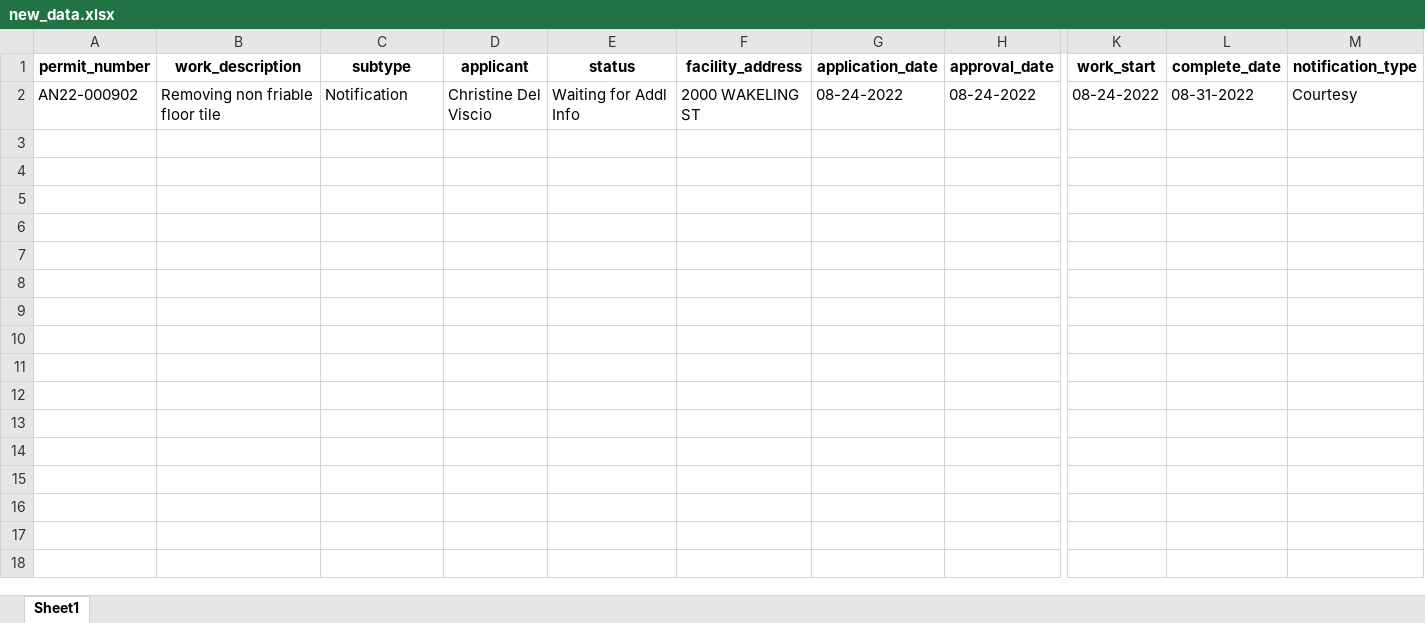
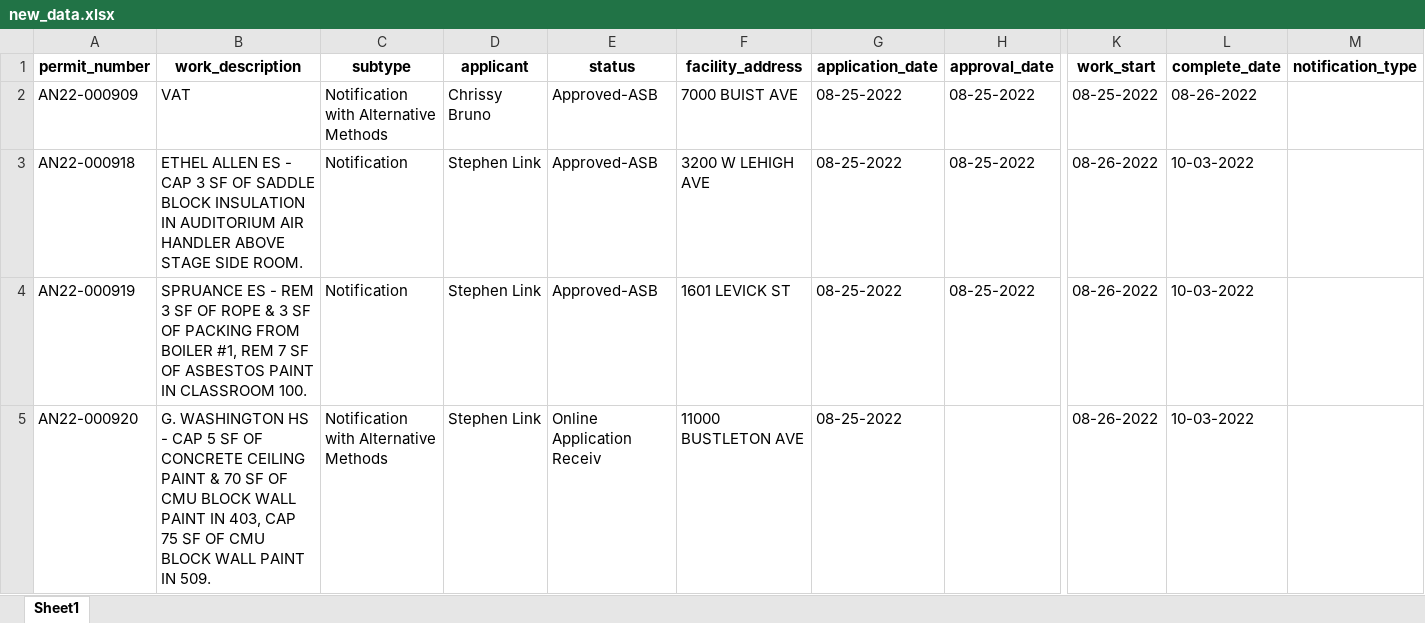
Before and after one commit to PhilaController/asbestos-dashboard-data, an Excel workbook: data/interim/new_data.xlsx, sheet Sheet1, drawn as a sheet; only a part is shown, gaps mark what is left out; values as stored, in another font and other column widths than the file's, no borders; removed rows and columns are numbered as before the commit, all else as after; rows hold the shown columns only; the diff names each change by its address in the sheet, - before the commit and + after, or states it on an @@ line.

```diff
--- a/data/interim/new_data.xlsx (sheet Sheet1)
+++ b/data/interim/new_data.xlsx (sheet Sheet1)
-row 2: AN22-000902 | Removing non friable floor tile | Notification | Christine Del Viscio | Waiting for Addl Info | 2000 WAKELING ST | 08-24-2022 | 08-24-2022 | 08-24-2022 | 08-31-2022 | Courtesy
+row 2: AN22-000909 | VAT | Notification with Alternative Methods | Chrissy Bruno | Approved-ASB | 7000 BUIST AVE | 08-25-2022 | 08-25-2022 | 08-25-2022 | 08-26-2022
+row 3: AN22-000918 | ETHEL ALLEN ES - CAP 3 SF OF SADDLE BLOCK INSULATION IN AUDITORIUM AIR HANDLER ABOVE STAGE SIDE ROOM. | Notification | Stephen Link | Approved-ASB | 3200 W LEHIGH AVE | 08-25-2022 | 08-25-2022 | 08-26-2022 | 10-03-2022
+row 4: AN22-000919 | SPRUANCE ES - REM 3 SF OF ROPE & 3 SF OF PACKING FROM BOILER #1, REM 7 SF OF ASBESTOS PAINT IN CLASSROOM 100. | Notification | Stephen Link | Approved-ASB | 1601 LEVICK ST | 08-25-2022 | 08-25-2022 | 08-26-2022 | 10-03-2022
+row 5: AN22-000920 | G. WASHINGTON HS - CAP 5 SF OF CONCRETE CEILING PAINT & 70 SF OF CMU BLOCK WALL PAINT IN 403, CAP 75 SF OF CMU BLOCK WALL PAINT IN 509. | Notification with Alternative Methods | Stephen Link | Online Application Receiv | 11000 BUSTLETON AVE | 08-25-2022 |  | 08-26-2022 | 10-03-2022
```
Also changed, not shown: 3 other files.
